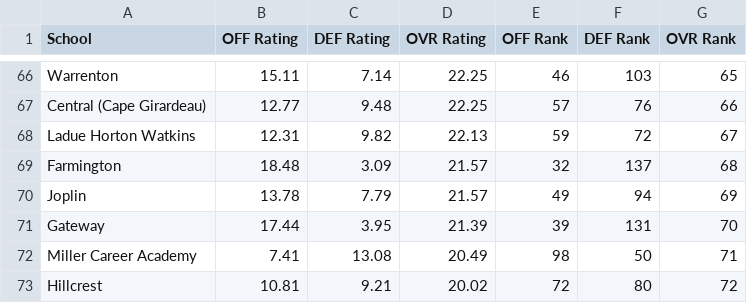
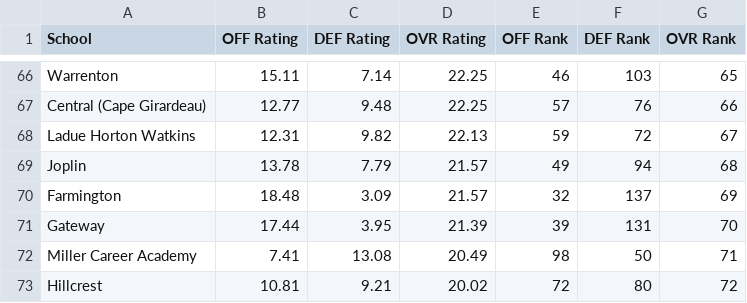
Before and after one commit to AllMOSports/football-ratings-2010, a CSV file: football_rankings_2010_all.csv, drawn as a sheet; only a part is shown, gaps mark what is left out.

```diff
--- a/football_rankings_2010_all.csv
+++ b/football_rankings_2010_all.csv
@@ -68,4 +68,4 @@ Central (Cape Girardeau),12.77,9.48,22.25,57,76,66
 Ladue Horton Watkins,12.31,9.82,22.13,59,72,67
-Farmington,18.48,3.09,21.57,32,137,68
-Joplin,13.78,7.79,21.57,49,94,69
+Joplin,13.78,7.79,21.57,49,94,68
+Farmington,18.48,3.09,21.57,32,137,69
 Gateway,17.44,3.95,21.39,39,131,70
```
Also changed, not shown: 7 other files.
